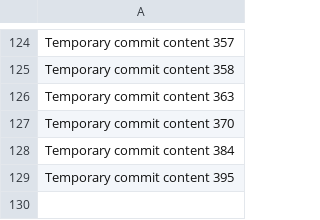
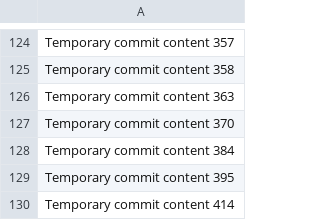
Before and after one commit to andreapozzan/WorkFlowX, a CSV file: data.csv, drawn as a sheet; only a part is shown, gaps mark what is left out; the diff names each change by its address in the sheet, - before the commit and + after, or states it on an @@ line.

```diff
--- a/data.csv
+++ b/data.csv
+row 130: Temporary commit content 414
```
